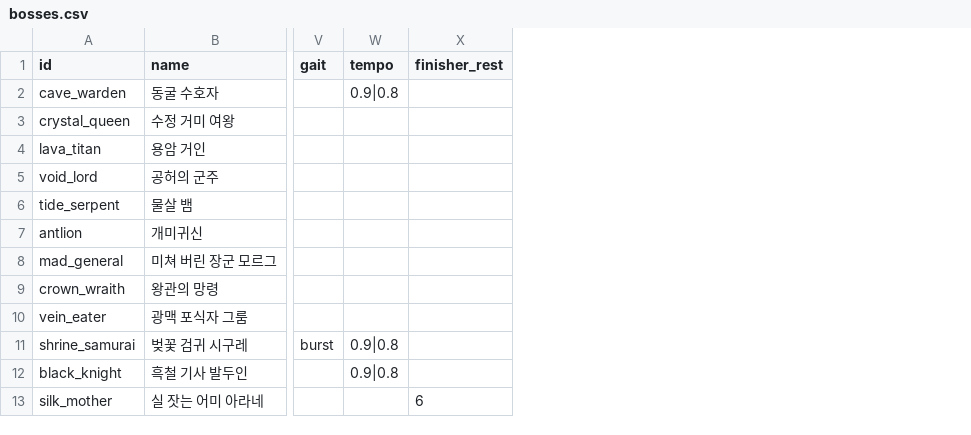
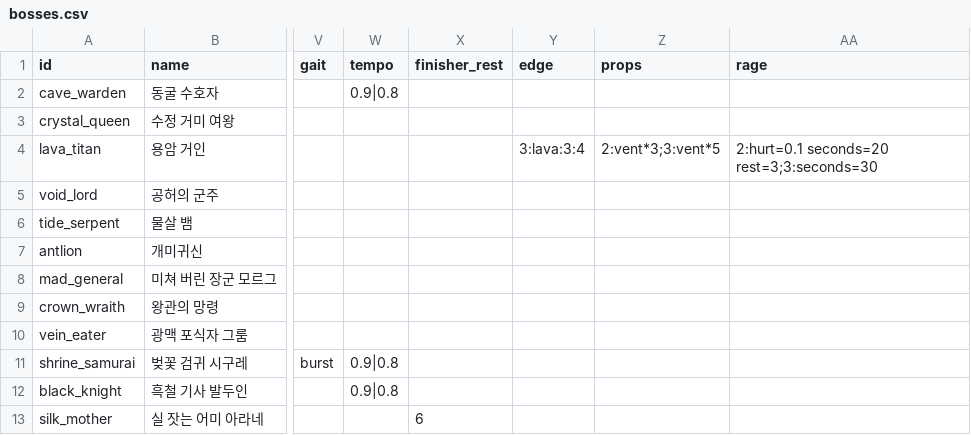
Before and after one commit to LeArc6910/pray-to, a CSV file: Assets/_Project/Data/Bosses/bosses.csv, drawn as a sheet; only a part is shown, gaps mark what is left out; the diff names each change by its address in the sheet, - before the commit and + after, or states it on an @@ line.

Commit message:
Add boss ground, standing props, edges and rage; rebuild the lava titan
R2a of the boss redesign (Docs/BossRedesign.md 7.1 T3 and T9, 5.7).

- pool gains lava (bites every 0.5 s and slows, cools into rock), water
  (slows), cracks (bite) and rock (lava does not burn there); a third part
  gives the first phase, strips lie along trails, charges and cross arms,
  and boost linger changes the seconds. The first lava or crack of a fight
  is harmless.
- bosses.csv gets edge (the outer tiles become lava with islands, petals or
  webs from a phase, biting after a grace; the boss keeps to the floor
  left), props (vents, pillars that stop shots and stun a charge, veins)
  and rage (hurt share, seconds, rest: one more blow and a faster walk,
  then a cowering opening).
- New shapes vent (vents burst in turns) and refuge (only rock is safe).
- Snapshot carries props and boss flags, ground separately (0.120.0).
- The lava titan follows the plan: vents, volcanic blast, overheating
  heart, a phase 3 lava edge (radius 10 to 7) with four islands; five
  attacks dropped.
- Screen: WorldView.Ground and first pixel art in GroundArt; bots avoid
  lava and the edge and run to rock; playtest commands and a ground
  section for the web check; tests BossTerrainTests.

```diff
--- a/Assets/_Project/Data/Bosses/bosses.csv
+++ b/Assets/_Project/Data/Bosses/bosses.csv
+column Y (edge), row 4: 3:lava:3:4
+column Z (props), row 4: 2:vent*3;3:vent*5
+column AA (rage), row 4: 2:hurt=0.1 seconds=20 rest=3;3:seconds=30
```
Also changed, not shown: Assets/_Project/Data/Bosses/boss_attacks.csv, 27 other files.
